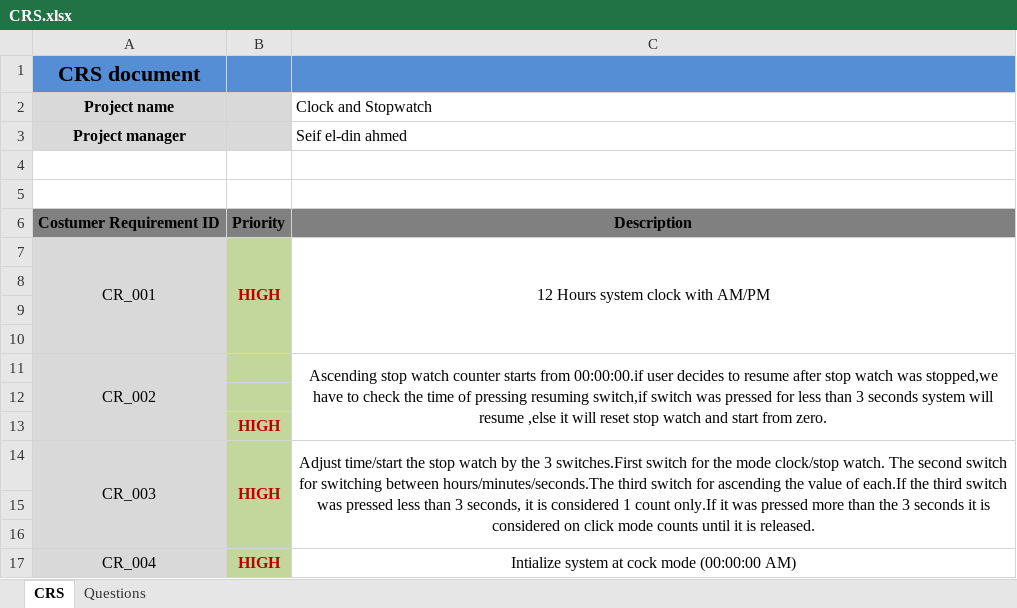
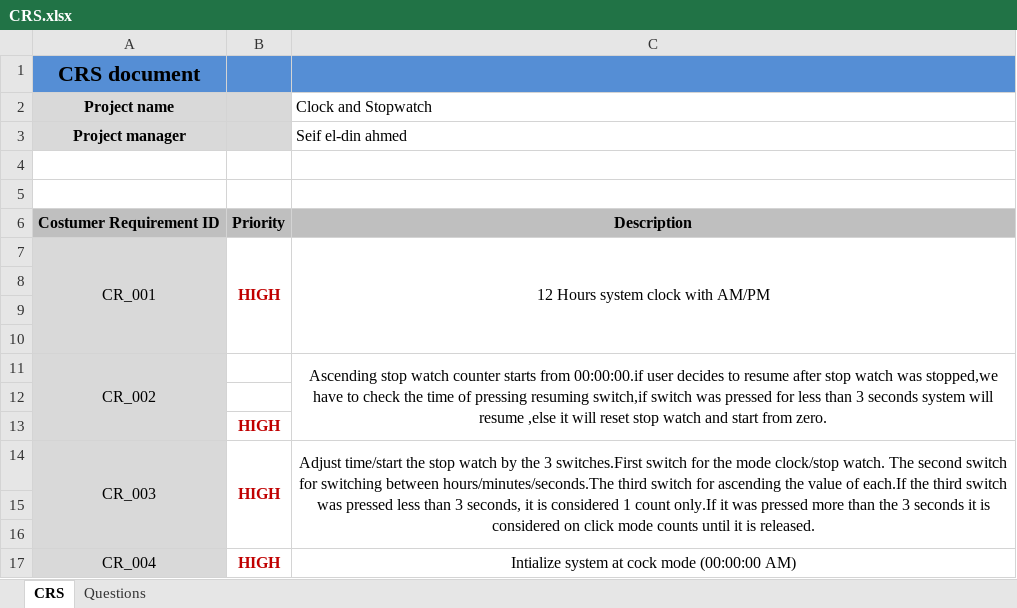
Before and after one commit to AhmedAdelTolba/SOFTWARE_ENGINEERING_PROJECT, an Excel workbook: SOFTWARE_ENGINEERING_PROJECT/PROJECT_DOCUMENTATION/CRS.xlsx, sheet CRS, drawn as a sheet; values as stored, in another font and other column widths than the file's, no borders; the diff names each change by its address in the sheet, - before the commit and + after, or states it on an @@ line.

```diff
--- a/SOFTWARE_ENGINEERING_PROJECT/PROJECT_DOCUMENTATION/CRS.xlsx (sheet CRS)
+++ b/SOFTWARE_ENGINEERING_PROJECT/PROJECT_DOCUMENTATION/CRS.xlsx (sheet CRS)
-A6:C6 fill: #808080
+A6:C6 fill: #BFBFBF
-B7:B17 fill: #C3D69B
+B7:B17 fill: none
```
Also changed, not shown: SOFTWARE_ENGINEERING_PROJECT/PROJECT_DOCUMENTATION/SRS_FINAL.xlsx.
